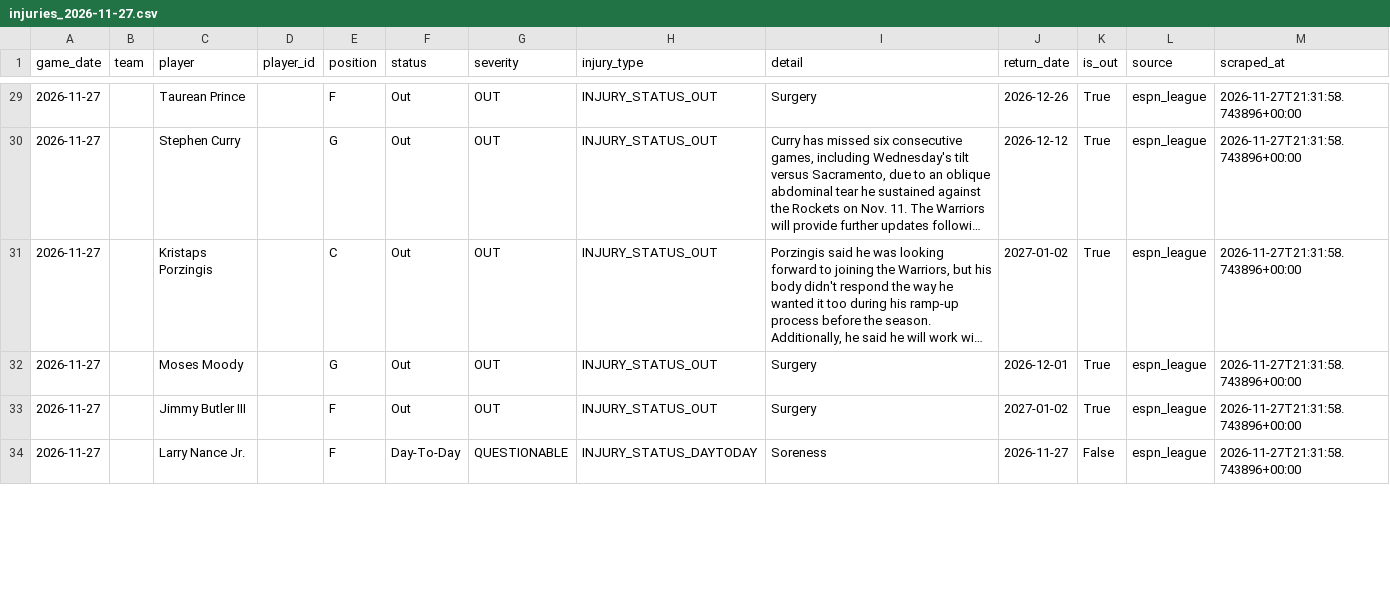
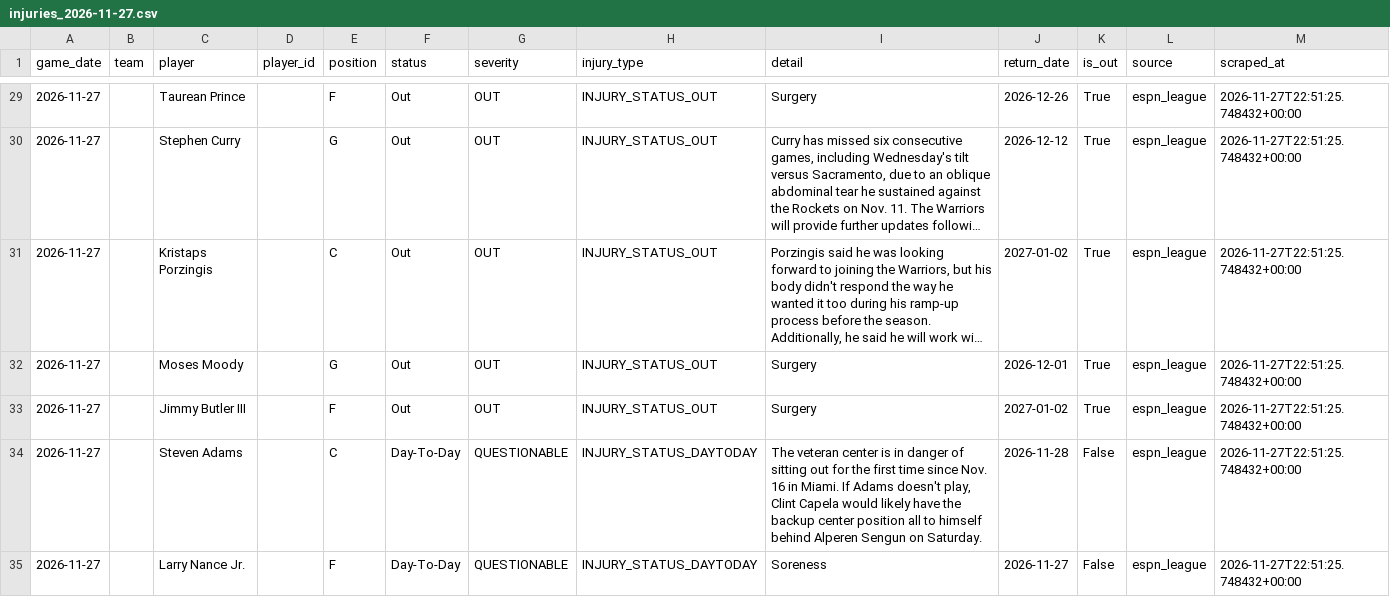
Before and after one commit to bigtyme2k3/Nba-model, a CSV file: data/raw/injuries_2026-11-27.csv, drawn as a sheet; only a part is shown, gaps mark what is left out; long unchanged cells end in …; addresses are those after the commit; the diff covers the shown part only; the diff names each change by its address in the sheet, - before the commit and + after, or states it on an @@ line.

```diff
--- a/data/raw/injuries_2026-11-27.csv
+++ b/data/raw/injuries_2026-11-27.csv
-M29:M33 (scraped_at): 2026-11-27T21:31:58.743896+00:00
+M29:M33 (scraped_at): 2026-11-27T22:51:25.748432+00:00
+row 34: 2026-11-27 |  | Steven Adams |  | C | Day-To-Day | QUESTIONABLE | INJURY_STATUS_DAYTODAY | The veteran center is in danger of sitting out for the first time since Nov. 16 in Miami. If Adams doesn't play, Clint Capela would likely have the backup center position all to himself behind Alperen Sengun on Saturday. | 2026-11-28 | False | espn_league | 2026-11-27T22:51:25.748432+00:00
-M35 (scraped_at): 2026-11-27T21:31:58.743896+00:00
+M35 (scraped_at): 2026-11-27T22:51:25.748432+00:00
```
Also changed, not shown: 1 added row, 2 removed rows and 97 edited cells elsewhere in this file, data/raw/injuries_today.csv, data/raw/odds_2026-11-27.csv, 24 other files.
